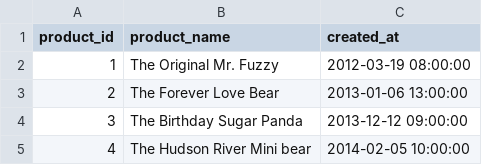
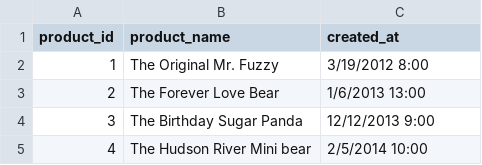
Before and after one commit to pratik305/Sales-Analysis-End-To-End, a CSV file: Data/processed/product.csv, drawn as a sheet.

```diff
--- a/Data/processed/product.csv
+++ b/Data/processed/product.csv
@@ -1,5 +1,5 @@
 product_id,product_name,created_at
-1,The Original Mr. Fuzzy,2012-03-19 08:00:00
-2,The Forever Love Bear,2013-01-06 13:00:00
-3,The Birthday Sugar Panda,2013-12-12 09:00:00
-4,The Hudson River Mini bear,2014-02-05 10:00:00
+1,The Original Mr. Fuzzy,3/19/2012 8:00
+2,The Forever Love Bear,1/6/2013 13:00
+3,The Birthday Sugar Panda,12/12/2013 9:00
+4,The Hudson River Mini bear,2/5/2014 10:00
```
Also changed, not shown: 10 other files.
